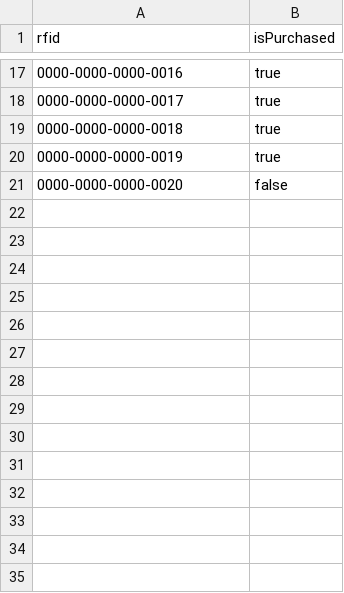
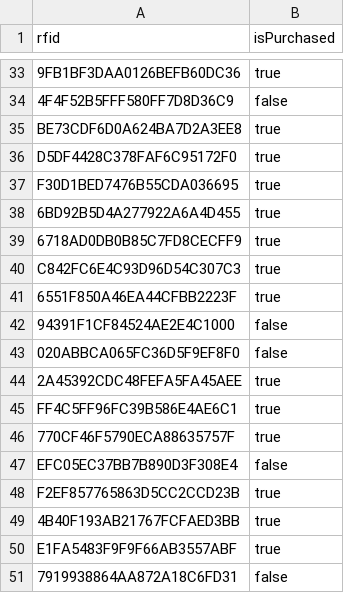
Before and after one commit to pmq24/rfid-guard, a CSV file: app/src/main/resources/seed.csv, drawn as a sheet; only a part is shown, gaps mark what is left out; the diff covers the shown part only.

Commit message:
Thêm file python tự động tạo ra các rfid giả

```diff
--- a/app/src/main/resources/seed.csv
+++ b/app/src/main/resources/seed.csv
@@ -17,5 +33,19 @@ rfid, isPurchased
-"0000-0000-0000-0016", true
-"0000-0000-0000-0017", true
-"0000-0000-0000-0018", true
-"0000-0000-0000-0019", true
-"0000-0000-0000-0020", false
+9FB1BF3DAA0126BEFB60DC36, true
+4F4F52B5FFF580FF7D8D36C9, false
+BE73CDF6D0A624BA7D2A3EE8, true
+D5DF4428C378FAF6C95172F0, true
+F30D1BED7476B55CDA036695, true
+6BD92B5D4A277922A6A4D455, true
+6718AD0DB0B85C7FD8CECFF9, true
+C842FC6E4C93D96D54C307C3, true
+6551F850A46EA44CFBB2223F, true
+94391F1CF84524AE2E4C1000, false
+020ABBCA065FC36D5F9EF8F0, false
+2A45392CDC48FEFA5FA45AEE, true
+FF4C5FF96FC39B586E4AE6C1, true
+770CF46F5790ECA88635757F, true
+EFC05EC37BB7B890D3F308E4, false
+F2EF857765863D5CC2CCD23B, true
+4B40F193AB21767FCFAED3BB, true
+E1FA5483F9F9F66AB3557ABF, true
+7919938864AA872A18C6FD31, false
```
Also changed, not shown: 16 added rows and 15 edited cells elsewhere in this file, 1 other file.
